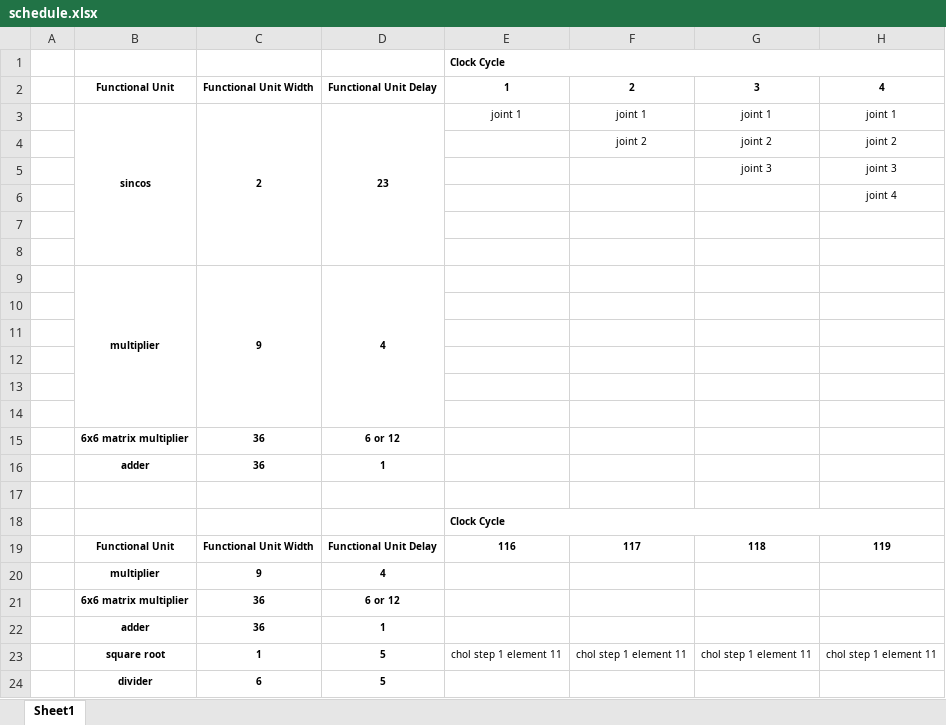
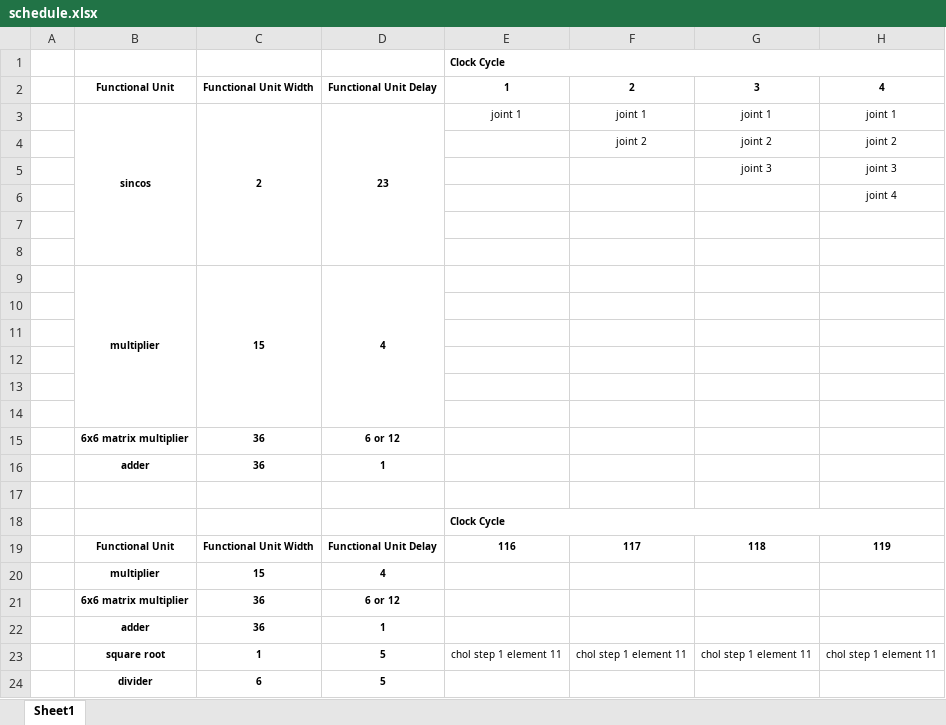
Before and after one commit to yipenghuang0302/csee4840_14, an Excel workbook: doc/design/schedule.xlsx, sheet Sheet1, drawn as a sheet; only a part is shown; values as stored, in another font and other column widths than the file's, no borders; the diff names each change by its address in the sheet, - before the commit and + after, or states it on an @@ line.

```diff
--- a/doc/design/schedule.xlsx (sheet Sheet1)
+++ b/doc/design/schedule.xlsx (sheet Sheet1)
-C9: 9
+C9: 15
-C20: 9
+C20: 15
```
Also changed, not shown: 3 other files.
